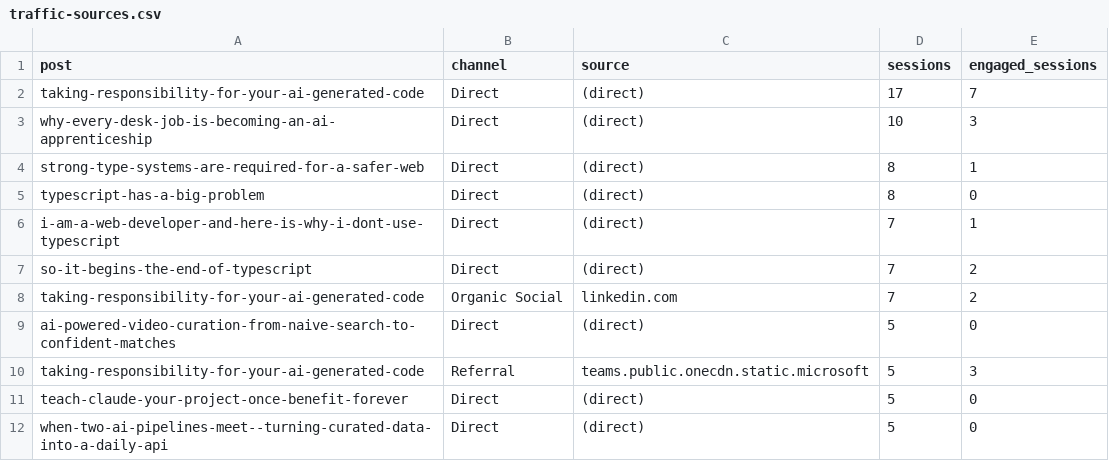
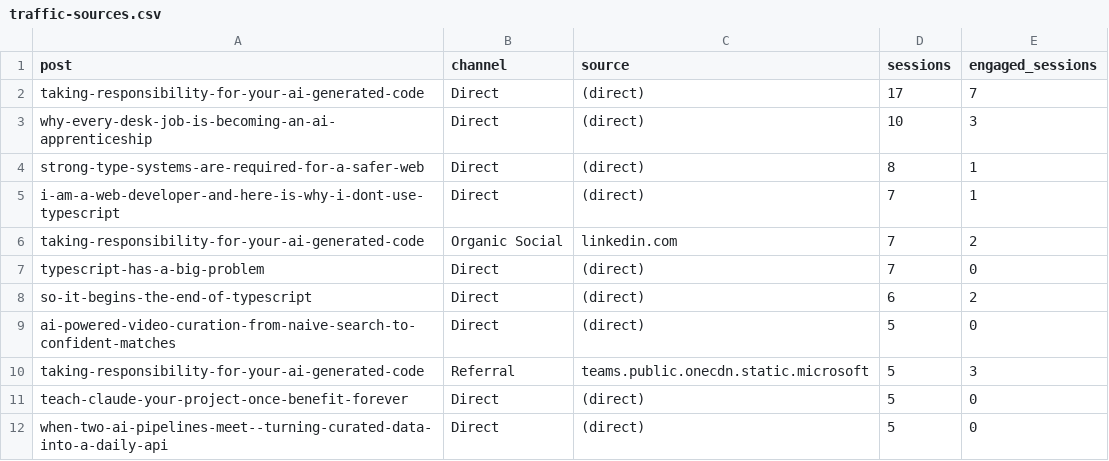
Before and after one commit to nathan-tranquilla/nathantranquilla.me, a CSV file: reports/traffic-sources.csv, drawn as a sheet; only a part is shown; removed rows and columns are numbered as before the commit, all else as after; the diff names each change by its address in the sheet, - before the commit and + after, or states it on an @@ line.

```diff
--- a/reports/traffic-sources.csv
+++ b/reports/traffic-sources.csv
-row 5: typescript-has-a-big-problem | Direct | (direct) | 8 | 0
-row 7: so-it-begins-the-end-of-typescript | Direct | (direct) | 7 | 2
+row 7: typescript-has-a-big-problem | Direct | (direct) | 7 | 0
+row 8: so-it-begins-the-end-of-typescript | Direct | (direct) | 6 | 2
```
Also changed, not shown: 2 other files.
